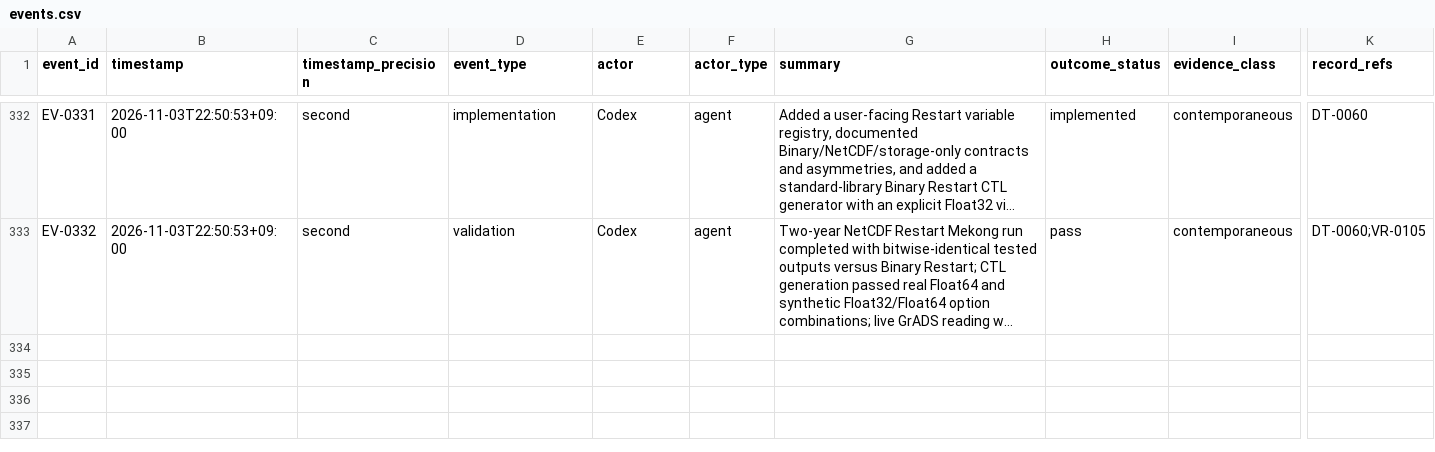
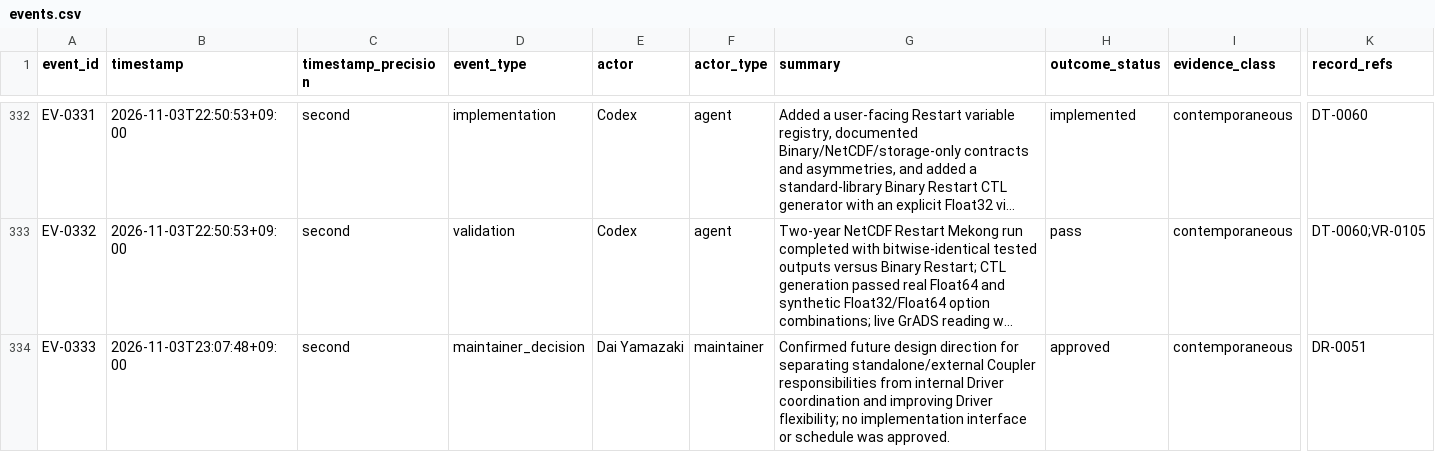
Before and after one commit to global-hydrodynamics/CaMa-Flood_v4, a CSV file: research/events.csv, drawn as a sheet; only a part is shown, gaps mark what is left out; long unchanged cells end in …; rows hold the shown columns only; the diff names each change by its address in the sheet, - before the commit and + after, or states it on an @@ line.

```diff
--- a/research/events.csv
+++ b/research/events.csv
+row 334: EV-0333 | 2026-11-03T23:07:48+09:00 | second | maintainer_decision | Dai Yamazaki | maintainer | Confirmed future design direction for separating standalone/external Coupler responsibilities from internal Driver coordination and improving Driver flexibility; no implementation interface or schedule was approved. | approved | contemporaneous | DR-0051
```
Also changed, not shown: research/discussions.csv, 4 other files.
